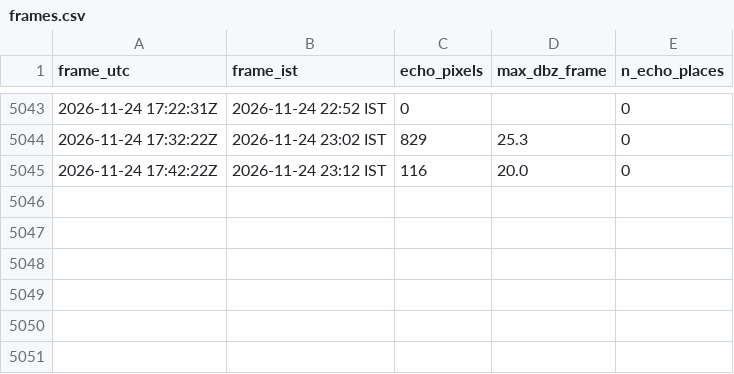
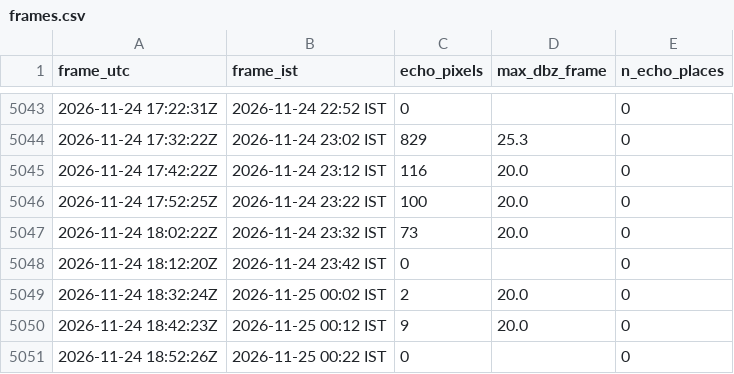
Before and after one commit to GThinesh/northern-radar, a CSV file: data/frames.csv, drawn as a sheet; only a part is shown, gaps mark what is left out; the diff names each change by its address in the sheet, - before the commit and + after, or states it on an @@ line.

```diff
--- a/data/frames.csv
+++ b/data/frames.csv
+row 5046: 2026-11-24 17:52:25Z | 2026-11-24 23:22 IST | 100 | 20.0 | 0
+row 5047: 2026-11-24 18:02:22Z | 2026-11-24 23:32 IST | 73 | 20.0 | 0
+row 5048: 2026-11-24 18:12:20Z | 2026-11-24 23:42 IST | 0 |  | 0
+row 5049: 2026-11-24 18:32:24Z | 2026-11-25 00:02 IST | 2 | 20.0 | 0
+row 5050: 2026-11-24 18:42:23Z | 2026-11-25 00:12 IST | 9 | 20.0 | 0
+row 5051: 2026-11-24 18:52:26Z | 2026-11-25 00:22 IST | 0 |  | 0
```
Also changed, not shown: data/latest.csv, 11 other files.
